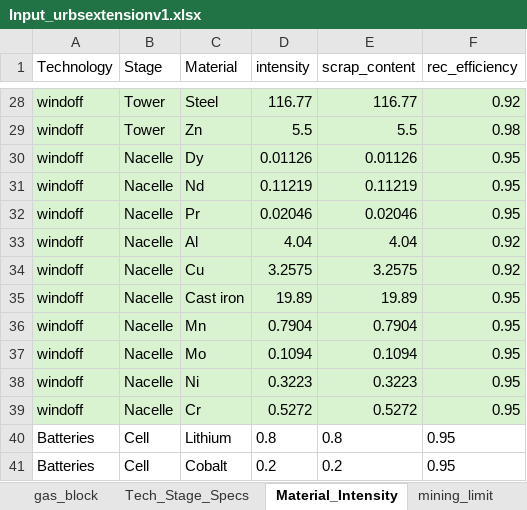
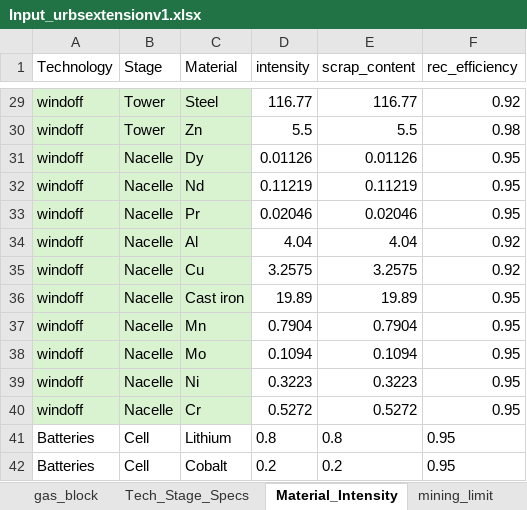
Before and after one commit to oitzingermaximilian/urbs-materials, an Excel workbook: Input_urbsextensionv1.xlsx, sheet Material_Intensity, drawn as a sheet; only a part is shown, gaps mark what is left out; values as stored, in another font and other column widths than the file's, no borders; addresses are those after the commit; the diff covers the shown part only; the diff names each change by its address in the sheet, - before the commit and + after, or states it on an @@ line.

```diff
--- a/Input_urbsextensionv1.xlsx (sheet Material_Intensity)
+++ b/Input_urbsextensionv1.xlsx (sheet Material_Intensity)
-D29:F40 fill: #D9F2D0
+D29:F40 fill: none
```
Also changed, not shown: 1 added row, 15 edited cells and cell formats elsewhere in this sheet, sheet mining_limit, sheet mining_cost, sheet import_cost_mining, sheet Import_Cost_Stage, sheet Cost_Data, 17 other files.
